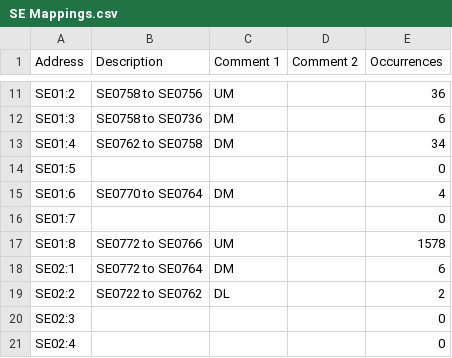
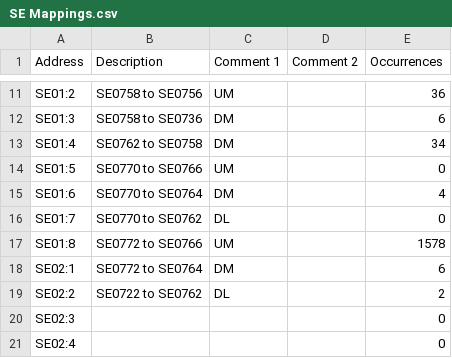
Before and after one commit to Shwam3/EASMData, a CSV file: SE Mappings.csv, drawn as a sheet; only a part is shown, gaps mark what is left out; the diff covers the shown part only.

```diff
--- a/SE Mappings.csv
+++ b/SE Mappings.csv
@@ -13,5 +13,5 @@ SE01:3,SE0758 to SE0736,DM,,6
 SE01:4,SE0762 to SE0758,DM,,34
-SE01:5,,,,0
+SE01:5,SE0770 to SE0766,UM,,0
 SE01:6,SE0770 to SE0764,DM,,4
-SE01:7,,,,0
+SE01:7,SE0770 to SE0762,DL,,0
 SE01:8,SE0772 to SE0766,UM,,1578
```
Also changed, not shown: 32 edited cells elsewhere in this file, SX Mappings.csv, 2 other files.
